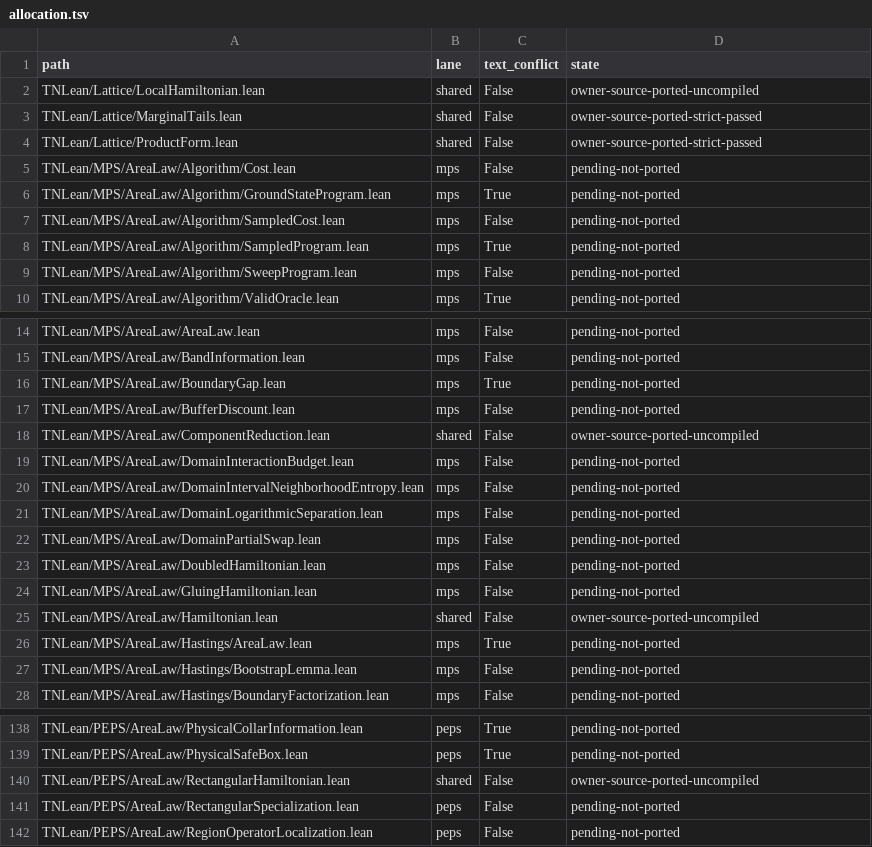
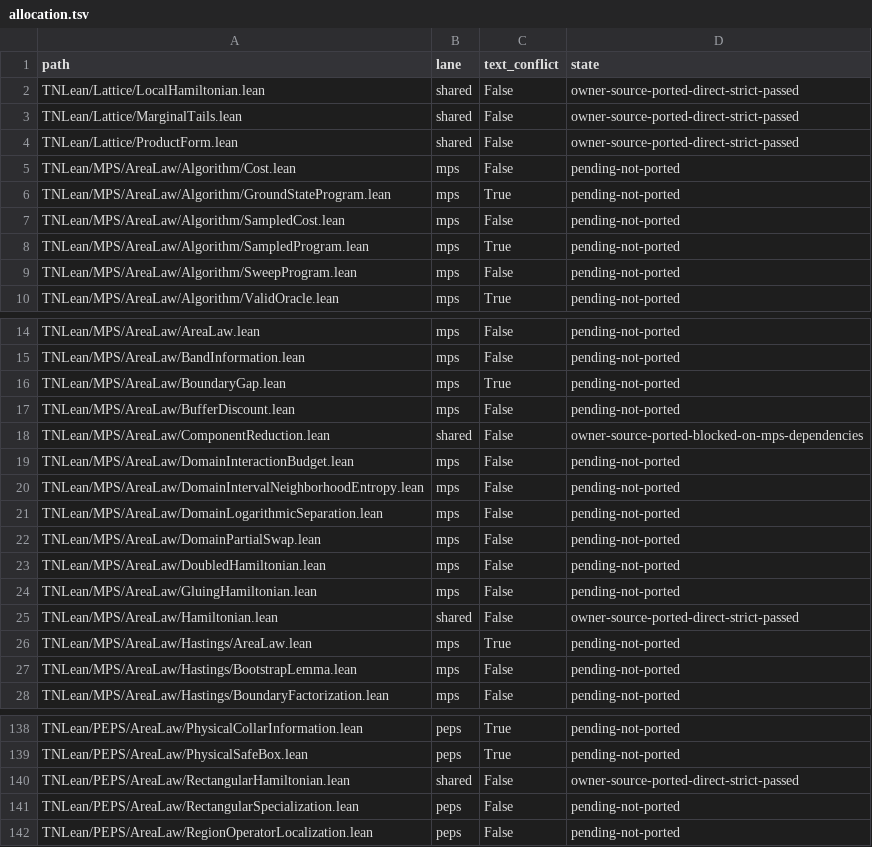
Before and after one commit to LionSR/TNLean, a TSV file: docs/audits/2026-11-18_interaction_integration/allocation.tsv, drawn as a sheet; only a part is shown, gaps mark what is left out.

Commit message:
docs(audit): synchronize shared-lane progress and verification scope

```diff
--- a/docs/audits/2026-11-18_interaction_integration/allocation.tsv
+++ b/docs/audits/2026-11-18_interaction_integration/allocation.tsv
@@ -1,5 +1,5 @@
 path	lane	text_conflict	state
-TNLean/Lattice/LocalHamiltonian.lean	shared	False	owner-source-ported-uncompiled
-TNLean/Lattice/MarginalTails.lean	shared	False	owner-source-ported-strict-passed
-TNLean/Lattice/ProductForm.lean	shared	False	owner-source-ported-strict-passed
+TNLean/Lattice/LocalHamiltonian.lean	shared	False	owner-source-ported-direct-strict-passed
+TNLean/Lattice/MarginalTails.lean	shared	False	owner-source-ported-direct-strict-passed
+TNLean/Lattice/ProductForm.lean	shared	False	owner-source-ported-direct-strict-passed
 TNLean/MPS/AreaLaw/Algorithm/Cost.lean	mps	False	pending-not-ported
@@ -17,3 +17,3 @@ TNLean/MPS/AreaLaw/BoundaryGap.lean	mps	True	pending-not-ported
 TNLean/MPS/AreaLaw/BufferDiscount.lean	mps	False	pending-not-ported
-TNLean/MPS/AreaLaw/ComponentReduction.lean	shared	False	owner-source-ported-uncompiled
+TNLean/MPS/AreaLaw/ComponentReduction.lean	shared	False	owner-source-ported-blocked-on-mps-dependencies
 TNLean/MPS/AreaLaw/DomainInteractionBudget.lean	mps	False	pending-not-ported
@@ -24,3 +24,3 @@ TNLean/MPS/AreaLaw/DoubledHamiltonian.lean	mps	False	pending-not-ported
 TNLean/MPS/AreaLaw/GluingHamiltonian.lean	mps	False	pending-not-ported
-TNLean/MPS/AreaLaw/Hamiltonian.lean	shared	False	owner-source-ported-uncompiled
+TNLean/MPS/AreaLaw/Hamiltonian.lean	shared	False	owner-source-ported-direct-strict-passed
 TNLean/MPS/AreaLaw/Hastings/AreaLaw.lean	mps	True	pending-not-ported
@@ -139,3 +139,3 @@ TNLean/PEPS/AreaLaw/PhysicalCollarInformation.lean	peps	True	pending-not-ported
 TNLean/PEPS/AreaLaw/PhysicalSafeBox.lean	peps	True	pending-not-ported
-TNLean/PEPS/AreaLaw/RectangularHamiltonian.lean	shared	False	owner-source-ported-uncompiled
+TNLean/PEPS/AreaLaw/RectangularHamiltonian.lean	shared	False	owner-source-ported-direct-strict-passed
 TNLean/PEPS/AreaLaw/RectangularSpecialization.lean	peps	False	pending-not-ported
```
Also changed, not shown: 1 other file.
